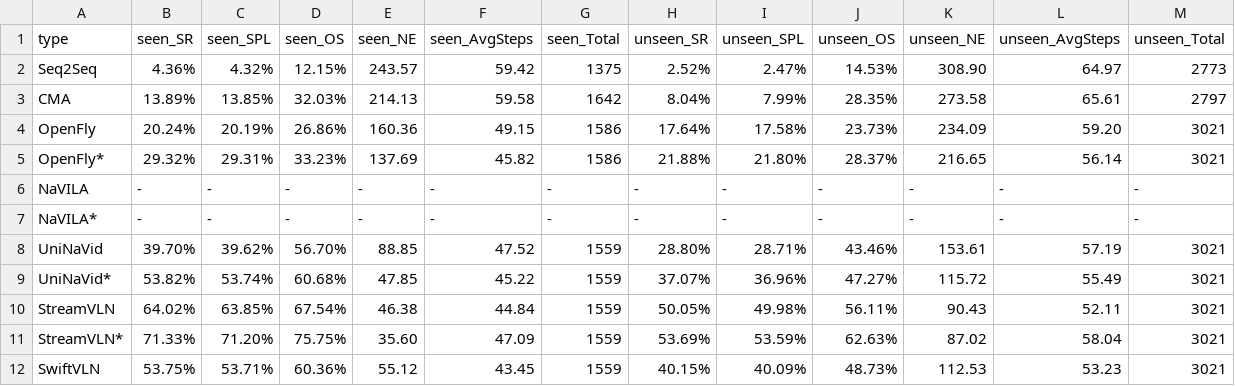
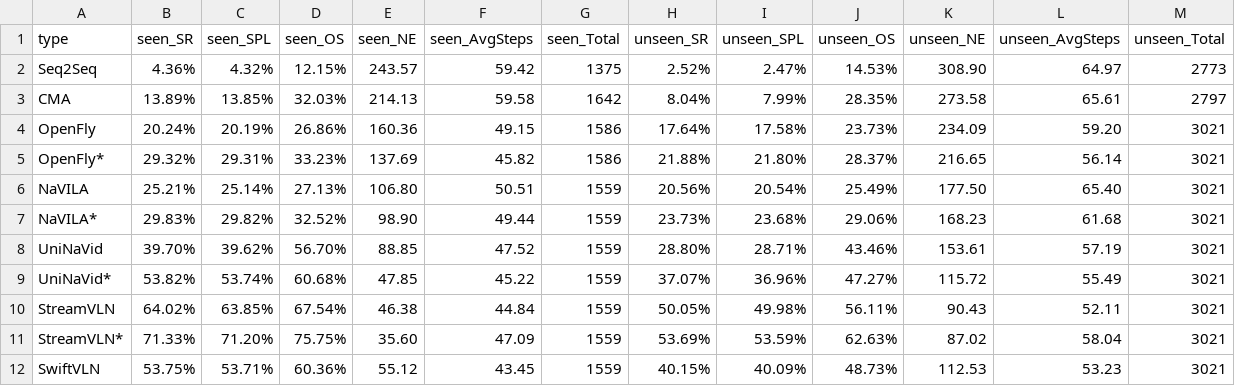
Before and after one commit to Eku127/SwiftVLN, a CSV file: reports/baseline_reports/baseline_0418_raw_data/baseline_0418_road_seen_unseen_all.csv, drawn as a sheet.

```diff
--- a/reports/baseline_reports/baseline_0418_raw_data/baseline_0418_road_seen_unseen_all.csv
+++ b/reports/baseline_reports/baseline_0418_raw_data/baseline_0418_road_seen_unseen_all.csv
@@ -5,4 +5,4 @@ OpenFly,20.24%,20.19%,26.86%,160.36,49.15,1586,17.64%,17.58%,23.73%,234.09,59.20
 OpenFly*,29.32%,29.31%,33.23%,137.69,45.82,1586,21.88%,21.80%,28.37%,216.65,56.14,3021
-NaVILA,-,-,-,-,-,-,-,-,-,-,-,-
-NaVILA*,-,-,-,-,-,-,-,-,-,-,-,-
+NaVILA,25.21%,25.14%,27.13%,106.80,50.51,1559,20.56%,20.54%,25.49%,177.50,65.40,3021
+NaVILA*,29.83%,29.82%,32.52%,98.90,49.44,1559,23.73%,23.68%,29.06%,168.23,61.68,3021
 UniNaVid,39.70%,39.62%,56.70%,88.85,47.52,1559,28.80%,28.71%,43.46%,153.61,57.19,3021
```
Also changed, not shown: reports/baseline_reports/baseline_0418_raw_data/baseline_0418_boundary_seen_unseen_all.csv, reports/baseline_reports/baseline_0418_raw_data/baseline_0418_landmarkset_seen_unseen_all.csv, 9 other files.
